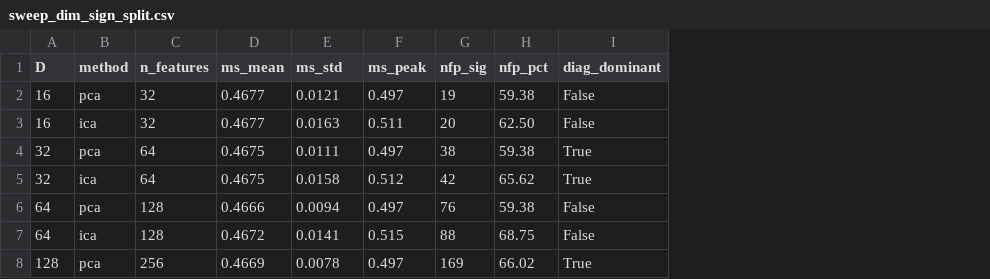
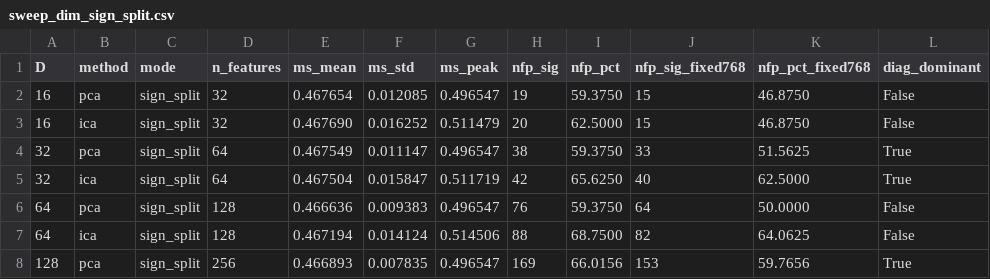
Before and after one commit to AndrewRqy/temporal-sae-videomae, a CSV file: results/pca_ica_baselines/sweep_dim_sign_split.csv, drawn as a sheet; only a part is shown; addresses are those after the commit; the diff covers the shown part only; the diff names each change by its address in the sheet, - before the commit and + after, or states it on an @@ line.

Commit message:
PCA/ICA baselines: full-rank + fixed-cutoff D-sweep, DINO/synthetic   controls, MS-vs-temporal, NFP demos
Addresses issue #3. Clarify 'selective' = two axes (sparsity vs
  diagonal-dominance/specificity); extend the dimensionality sweep to full-rank
  D=768 (both sign modes) and add a D-independent Bonferroni cutoff (alpha/768)
  alongside the adaptive alpha/M. Report the SAE as the cluster/paper numbers
  only (0.475 / 75); the local SAE run is kept solely as a labelled
  pipeline-validation cross-check.

Extend the PCA/ICA baselines to both controls (configurable loaders in
  nfp_test_{synthetic,dino_patch}.py): DINO negative control (fit on SSv2-train
  DINO patch acts, test on the ball set) -> 0 temporal features for every basis,
  at every D; synthetic positive control (100- and 763-static) with
  ground-truth W_tau alignment in place of MS -> SAE sparse and
  temporally-aligned, PCA/ICA dense and static-dominated. Add per-control
  D-sweeps (sweep_dino_dim.py, sweep_synth_dim.py, shared sweep_common.py).

MS-vs-temporal cross-search (ms_vs_temporal.py): the SAE's NFP-temporal
  features are NOT high-MS (mean 0.441 vs 0.468, none in the >0.7 tail) ->
  image-based MS structurally undercredits temporal features. NFP demo clips
  (make_nfp_demo.py): 11 fully-visible category clips (speed comparison +
  non-linear motion) + 1 labelled off-frame example, with a manifest.

Rewrite results/pca_ica_baselines/summary.md as a self-contained
  methods+results doc (every term defined, every score's formula and procedure
  spelled out, incl. why FastICA NaNs at high D and the detailed synthetic
  construction). New: sweep_common.py, sweep_{dino,synth}_dim.py,
  dump_synth_acts.py, ms_vs_temporal.py, make_nfp_demo.py; runners
  run_{sweep,dino_pca_ica,synth_pca_ica,control_sweeps}_local.ps1; docs
  dino_negcontrol.md, synthetic_alignment.md, ms_vs_temporal.md; sweep CSVs;
  demo/nfp/. EXPERIMENTS.md/README updated.

Note: raw NFP output tensors
  (results/pca_ica_baselines/{dino_nfp,synth_nfp}/, ~935 MB) are intentionally
  not committed -> upload to the HuggingFace dataset like the other NFP-result
  tensors. Still open from issue #3: the cutoff distribution/histogram (line 3)
  and a redesigned temporal-specific MS (line 5).

```diff
--- a/results/pca_ica_baselines/sweep_dim_sign_split.csv
+++ b/results/pca_ica_baselines/sweep_dim_sign_split.csv
+column C (mode), rows 2-8: all sign_split
+column J (nfp_sig_fixed768), rows 2-8: 15 | 15 | 33 | 40 | 64 | 82 | 153
+column K (nfp_pct_fixed768), rows 2-8: 46.8750 | 46.8750 | 51.5625 | 62.5000 | 50.0000 | 64.0625 | 59.7656
-E2 (ms_mean): 0.4677
+E2 (ms_mean): 0.467654
-F2 (ms_std): 0.0121
+F2 (ms_std): 0.012085
-G2 (ms_peak): 0.497
+G2 (ms_peak): 0.496547
-I2 (nfp_pct): 59.38
+I2 (nfp_pct): 59.3750
-E3 (ms_mean): 0.4677
+E3 (ms_mean): 0.467690
-F3 (ms_std): 0.0163
+F3 (ms_std): 0.016252
-G3 (ms_peak): 0.511
+G3 (ms_peak): 0.511479
-I3 (nfp_pct): 62.50
+I3 (nfp_pct): 62.5000
-E4 (ms_mean): 0.4675
+E4 (ms_mean): 0.467549
-F4 (ms_std): 0.0111
+F4 (ms_std): 0.011147
-G4 (ms_peak): 0.497
+G4 (ms_peak): 0.496547
-I4 (nfp_pct): 59.38
+I4 (nfp_pct): 59.3750
-E5 (ms_mean): 0.4675
+E5 (ms_mean): 0.467504
-F5 (ms_std): 0.0158
+F5 (ms_std): 0.015847
-G5 (ms_peak): 0.512
+G5 (ms_peak): 0.511719
-I5 (nfp_pct): 65.62
+I5 (nfp_pct): 65.6250
-E6 (ms_mean): 0.4666
+E6 (ms_mean): 0.466636
-F6 (ms_std): 0.0094
+F6 (ms_std): 0.009383
-G6 (ms_peak): 0.497
+G6 (ms_peak): 0.496547
-I6 (nfp_pct): 59.38
+I6 (nfp_pct): 59.3750
-E7 (ms_mean): 0.4672
+E7 (ms_mean): 0.467194
-F7 (ms_std): 0.0141
+F7 (ms_std): 0.014124
-G7 (ms_peak): 0.515
+G7 (ms_peak): 0.514506
-I7 (nfp_pct): 68.75
+I7 (nfp_pct): 68.7500
-E8 (ms_mean): 0.4669
+E8 (ms_mean): 0.466893
-F8 (ms_std): 0.0078
+F8 (ms_std): 0.007835
-G8 (ms_peak): 0.497
+G8 (ms_peak): 0.496547
-I8 (nfp_pct): 66.02
+I8 (nfp_pct): 66.0156
```
Also changed, not shown: 2 added rows and 21 edited cells elsewhere in this file, 53 other files.
